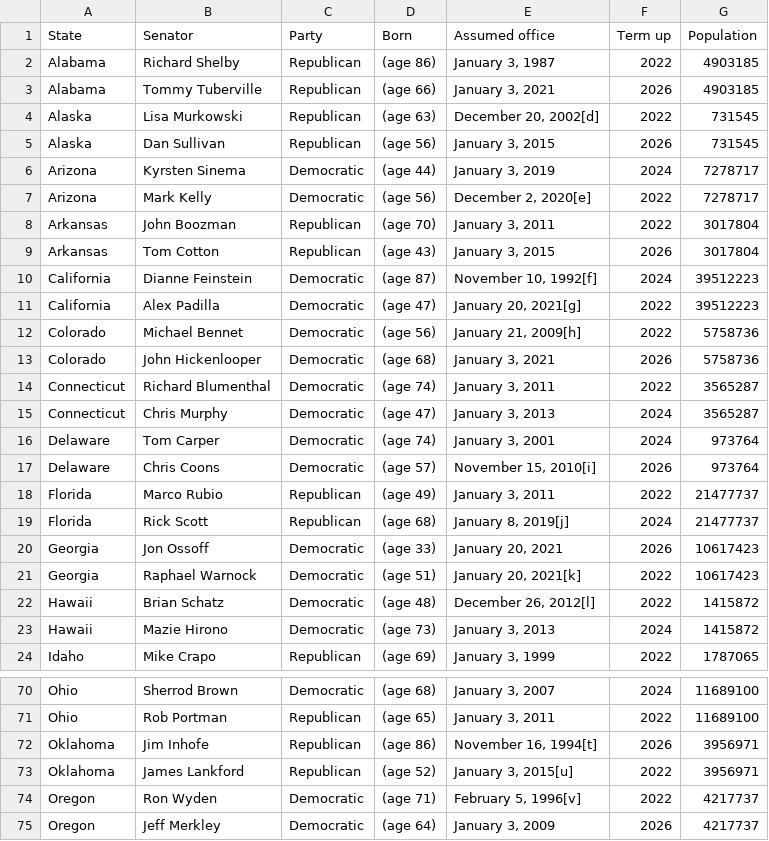
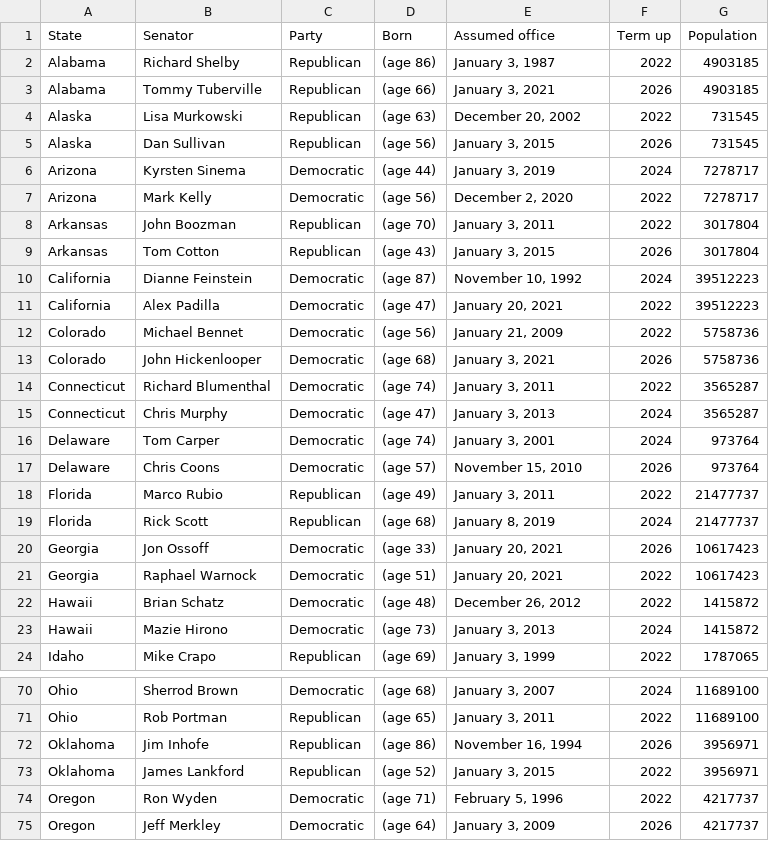
Before and after one commit to isabelle-sanford/senate-analysis, a CSV file: Resources/SPopulation.csv, drawn as a sheet; only a part is shown, gaps mark what is left out; the diff covers the shown part only.

```diff
--- a/Resources/SPopulation.csv
+++ b/Resources/SPopulation.csv
@@ -3,11 +3,11 @@ Alabama,Richard Shelby,Republican,(age 86),"January 3, 1987",2022,4903185
 Alabama,Tommy Tuberville,Republican,(age 66),"January 3, 2021",2026,4903185
-Alaska,Lisa Murkowski,Republican,(age 63),"December 20, 2002[d]",2022,731545
+Alaska,Lisa Murkowski,Republican,(age 63),"December 20, 2002",2022,731545
 Alaska,Dan Sullivan,Republican,(age 56),"January 3, 2015",2026,731545
 Arizona,Kyrsten Sinema,Democratic,(age 44),"January 3, 2019",2024,7278717
-Arizona,Mark Kelly,Democratic,(age 56),"December 2, 2020[e]",2022,7278717
+Arizona,Mark Kelly,Democratic,(age 56),"December 2, 2020",2022,7278717
 Arkansas,John Boozman,Republican,(age 70),"January 3, 2011",2022,3017804
 Arkansas,Tom Cotton,Republican,(age 43),"January 3, 2015",2026,3017804
-California,Dianne Feinstein,Democratic,(age 87),"November 10, 1992[f]",2024,39512223
-California,Alex Padilla,Democratic,(age 47),"January 20, 2021[g]",2022,39512223
-Colorado,Michael Bennet,Democratic,(age 56),"January 21, 2009[h]",2022,5758736
+California,Dianne Feinstein,Democratic,(age 87),"November 10, 1992",2024,39512223
+California,Alex Padilla,Democratic,(age 47),"January 20, 2021",2022,39512223
+Colorado,Michael Bennet,Democratic,(age 56),"January 21, 2009",2022,5758736
 Colorado,John Hickenlooper,Democratic,(age 68),"January 3, 2021",2026,5758736
@@ -16,8 +16,8 @@ Connecticut,Chris Murphy,Democratic,(age 47),"January 3, 2013",2024,3565287
 Delaware,Tom Carper,Democratic,(age 74),"January 3, 2001",2024,973764
-Delaware,Chris Coons,Democratic,(age 57),"November 15, 2010[i]",2026,973764
+Delaware,Chris Coons,Democratic,(age 57),"November 15, 2010",2026,973764
 Florida,Marco Rubio,Republican,(age 49),"January 3, 2011",2022,21477737
-Florida,Rick Scott,Republican,(age 68),"January 8, 2019[j]",2024,21477737
+Florida,Rick Scott,Republican,(age 68),"January 8, 2019",2024,21477737
 Georgia,Jon Ossoff,Democratic,(age 33),"January 20, 2021",2026,10617423
-Georgia,Raphael Warnock,Democratic,(age 51),"January 20, 2021[k]",2022,10617423
-Hawaii,Brian Schatz,Democratic,(age 48),"December 26, 2012[l]",2022,1415872
+Georgia,Raphael Warnock,Democratic,(age 51),"January 20, 2021",2022,10617423
+Hawaii,Brian Schatz,Democratic,(age 48),"December 26, 2012",2022,1415872
 Hawaii,Mazie Hirono,Democratic,(age 73),"January 3, 2013",2024,1415872
@@ -71,5 +71,5 @@ Ohio,Sherrod Brown,Democratic,(age 68),"January 3, 2007",2024,11689100
 Ohio,Rob Portman,Republican,(age 65),"January 3, 2011",2022,11689100
-Oklahoma,Jim Inhofe,Republican,(age 86),"November 16, 1994[t]",2026,3956971
-Oklahoma,James Lankford,Republican,(age 52),"January 3, 2015[u]",2022,3956971
-Oregon,Ron Wyden,Democratic,(age 71),"February 5, 1996[v]",2022,4217737
+Oklahoma,Jim Inhofe,Republican,(age 86),"November 16, 1994",2026,3956971
+Oklahoma,James Lankford,Republican,(age 52),"January 3, 2015",2022,3956971
+Oregon,Ron Wyden,Democratic,(age 71),"February 5, 1996",2022,4217737
 Oregon,Jeff Merkley,Democratic,(age 64),"January 3, 2009",2026,4217737
```
Also changed, not shown: 11 edited cells elsewhere in this file, 10 other files.
